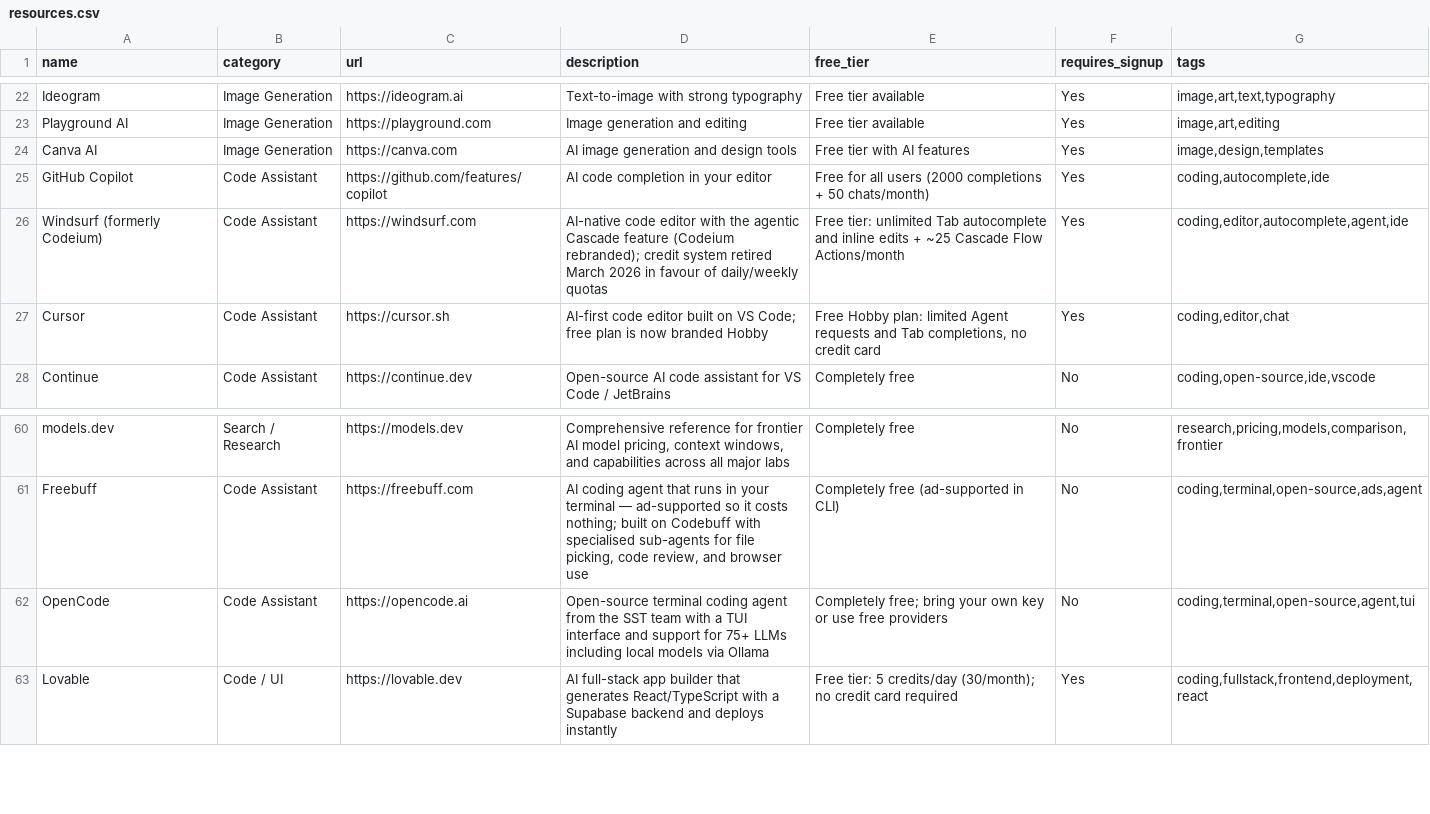
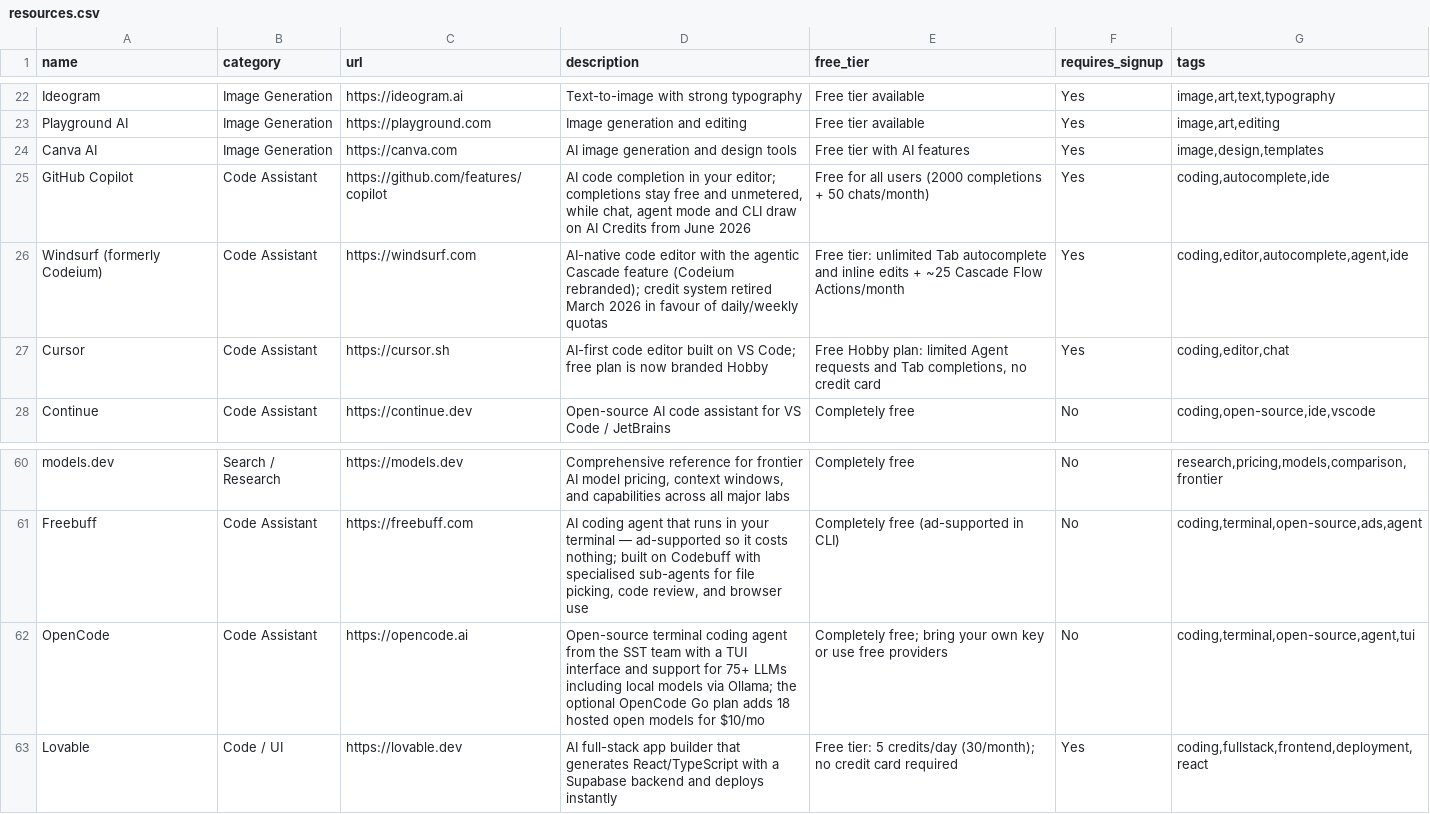
Before and after one commit to chid/free-ai, a CSV file: resources.csv, drawn as a sheet; only a part is shown, gaps mark what is left out.

```diff
--- a/resources.csv
+++ b/resources.csv
@@ -24,3 +24,3 @@ Playground AI,Image Generation,https://playground.com,Image generation and editi
 Canva AI,Image Generation,https://canva.com,AI image generation and design tools,Free tier with AI features,Yes,"image,design,templates"
-GitHub Copilot,Code Assistant,https://github.com/features/copilot,AI code completion in your editor,Free for all users (2000 completions + 50 chats/month),Yes,"coding,autocomplete,ide"
+GitHub Copilot,Code Assistant,https://github.com/features/copilot,"AI code completion in your editor; completions stay free and unmetered, while chat, agent mode and CLI draw on AI Credits from June 2026",Free for all users (2000 completions + 50 chats/month),Yes,"coding,autocomplete,ide"
 Windsurf (formerly Codeium),Code Assistant,https://windsurf.com,AI-native code editor with the agentic Cascade feature (Codeium rebranded); credit system retired March 2026 in favour of daily/weekly quotas,Free tier: unlimited Tab autocomplete and inline edits + ~25 Cascade Flow Actions/month,Yes,"coding,editor,autocomplete,agent,ide"
@@ -61,3 +61,3 @@ models.dev,Search / Research,https://models.dev,"Comprehensive reference for fro
 Freebuff,Code Assistant,https://freebuff.com,"AI coding agent that runs in your terminal — ad-supported so it costs nothing; built on Codebuff with specialised sub-agents for file picking, code review, and browser use",Completely free (ad-supported in CLI),No,"coding,terminal,open-source,ads,agent"
-OpenCode,Code Assistant,https://opencode.ai,Open-source terminal coding agent from the SST team with a TUI interface and support for 75+ LLMs including local models via Ollama,Completely free; bring your own key or use free providers,No,"coding,terminal,open-source,agent,tui"
+OpenCode,Code Assistant,https://opencode.ai,Open-source terminal coding agent from the SST team with a TUI interface and support for 75+ LLMs including local models via Ollama; the optional OpenCode Go plan adds 18 hosted open models for $10/mo,Completely free; bring your own key or use free providers,No,"coding,terminal,open-source,agent,tui"
 Lovable,Code / UI,https://lovable.dev,AI full-stack app builder that generates React/TypeScript with a Supabase backend and deploys instantly,Free tier: 5 credits/day (30/month); no credit card required,Yes,"coding,fullstack,frontend,deployment,react"
```
Also changed, not shown: history.csv, paid_history.csv, 5 other files.
